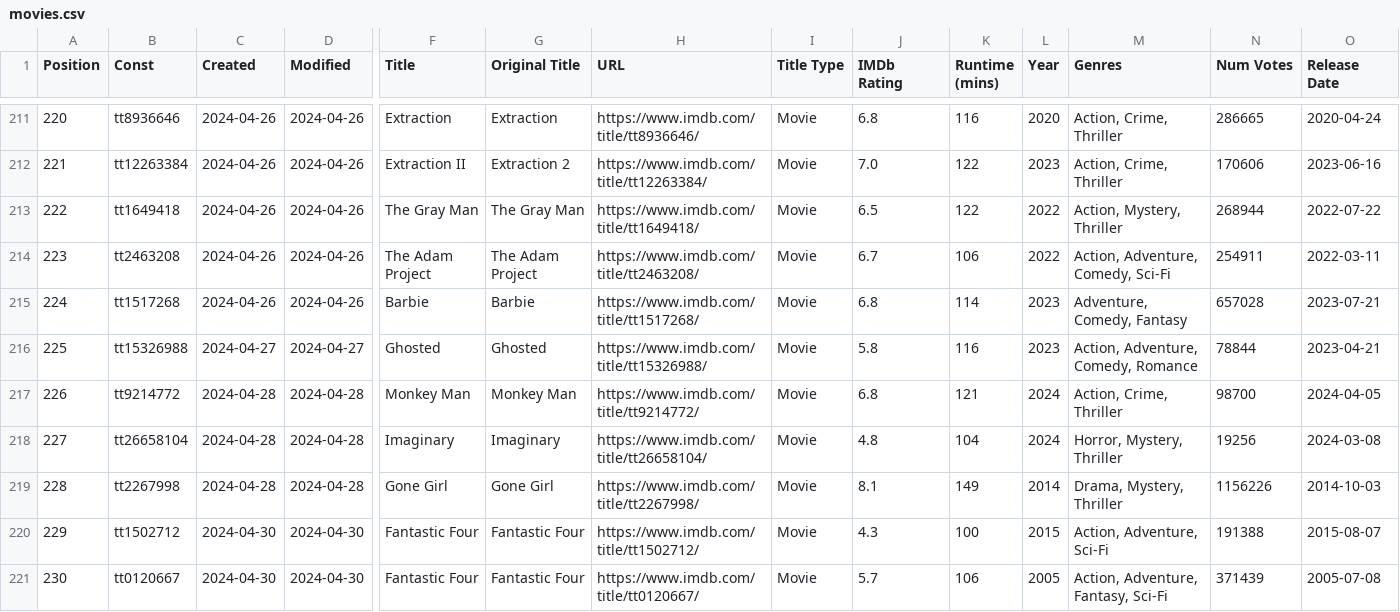
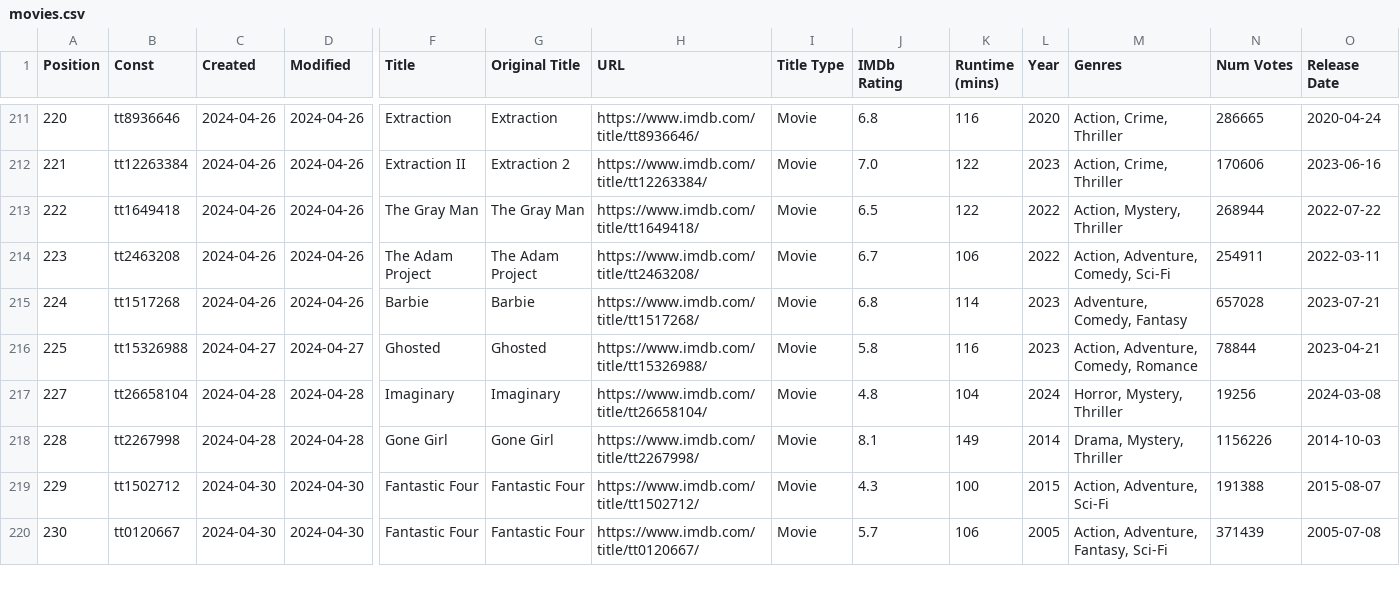
Before and after one commit to Ns81000/WHATSUP, a CSV file: data/movies.csv, drawn as a sheet; only a part is shown, gaps mark what is left out; rows hold the shown columns only; the diff names each change by its address in the sheet, - before the commit and + after, or states it on an @@ line.

```diff
--- a/data/movies.csv
+++ b/data/movies.csv
-row 217: 226 | tt9214772 | 2024-04-28 | 2024-04-28 | Monkey Man | Monkey Man | https://www.imdb.com/title/tt9214772/ | Movie | 6.8 | 121 | 2024 | Action, Crime, Thriller | 98700 | 2024-04-05
```
Also changed, not shown: data/series.csv, 14 other files.
